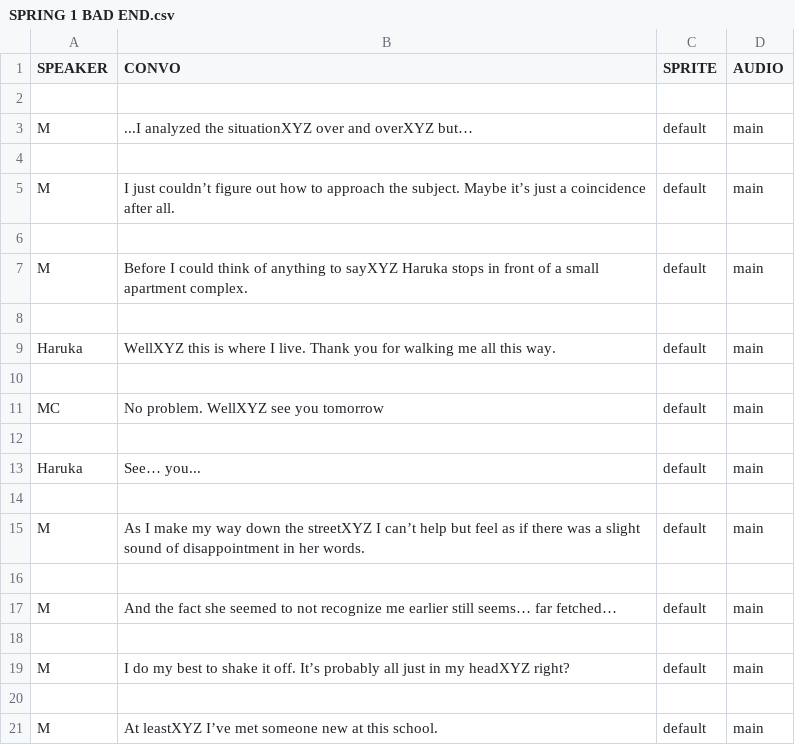
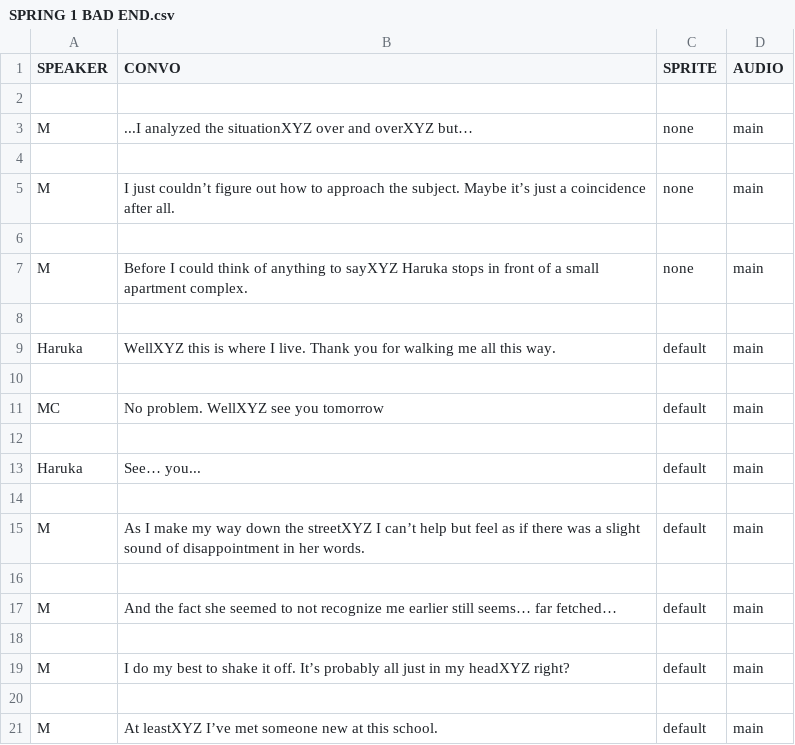
Before and after one commit to eggshelly/ics161FinalProj-Cardinal-Sin, a CSV file: ics161FinalProj/Assets/Resources/SPRING 1 BAD END.csv, drawn as a sheet.

```diff
--- a/ics161FinalProj/Assets/Resources/SPRING 1 BAD END.csv
+++ b/ics161FinalProj/Assets/Resources/SPRING 1 BAD END.csv
@@ -2,7 +2,7 @@ SPEAKER,CONVO,SPRITE,AUDIO
 ,,,
-M,...I analyzed the situationXYZ over and overXYZ but…,default,main
+M,...I analyzed the situationXYZ over and overXYZ but…,none,main
 ,,,
-M,I just couldn’t figure out how to approach the subject. Maybe it’s just a coincidence after all.,default,main
+M,I just couldn’t figure out how to approach the subject. Maybe it’s just a coincidence after all.,none,main
 ,,,
-M,Before I could think of anything to sayXYZ Haruka stops in front of a small apartment complex.,default,main
+M,Before I could think of anything to sayXYZ Haruka stops in front of a small apartment complex.,none,main
 ,,,
```
Also changed, not shown: ics161FinalProj/Assets/Resources/INTRODUCTION.csv, ics161FinalProj/Assets/Resources/SPRING 1.csv.
